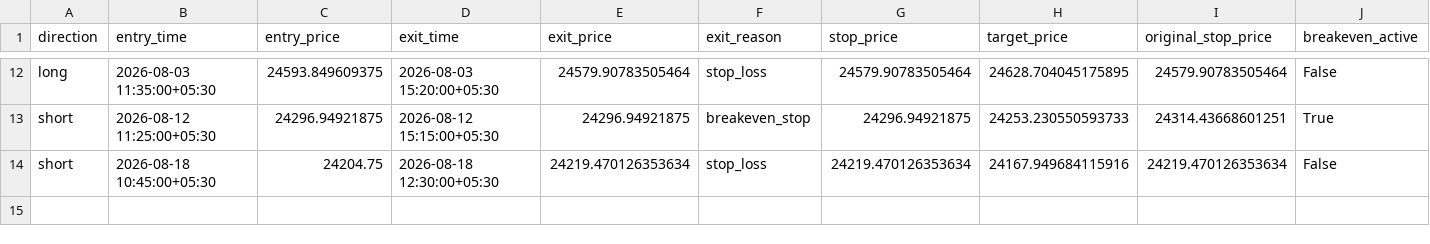
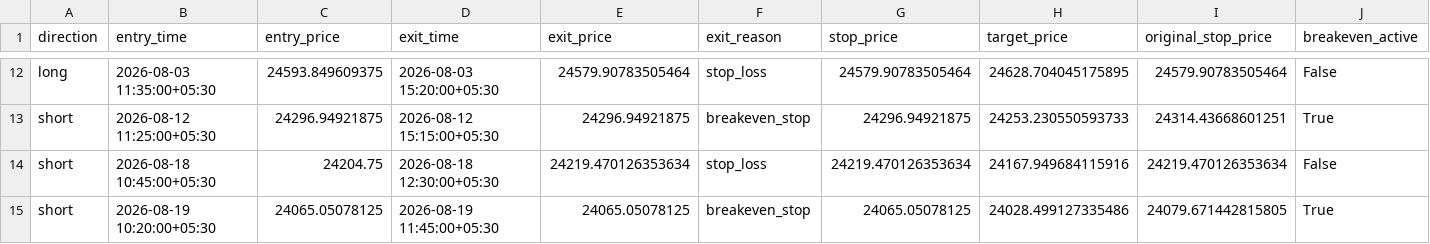
Before and after one commit to JJN8805/nifty-vwap-bot, a CSV file: reports/paper_trade_log.csv, drawn as a sheet; only a part is shown, gaps mark what is left out; rows hold the shown columns only; the diff names each change by its address in the sheet, - before the commit and + after, or states it on an @@ line.

```diff
--- a/reports/paper_trade_log.csv
+++ b/reports/paper_trade_log.csv
+row 15: short | 2026-08-19 10:20:00+05:30 | 24065.05078125 | 2026-08-19 11:45:00+05:30 | 24065.05078125 | breakeven_stop | 24065.05078125 | 24028.499127335486 | 24079.671442815805 | True
```
Also changed, not shown: reports/paper_equity_log.csv, 2 other files.
